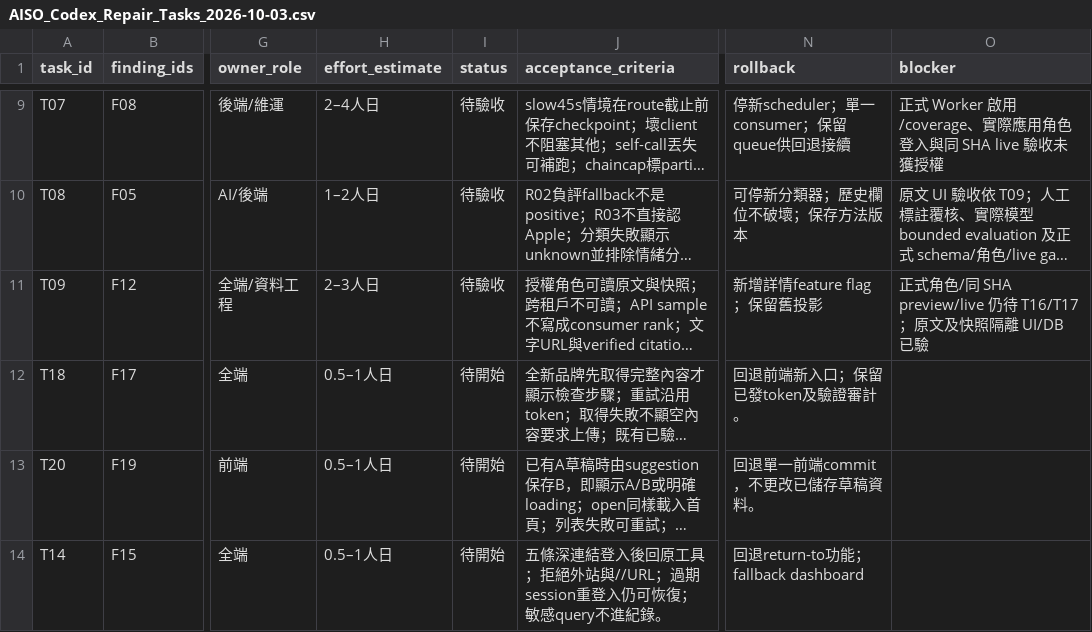
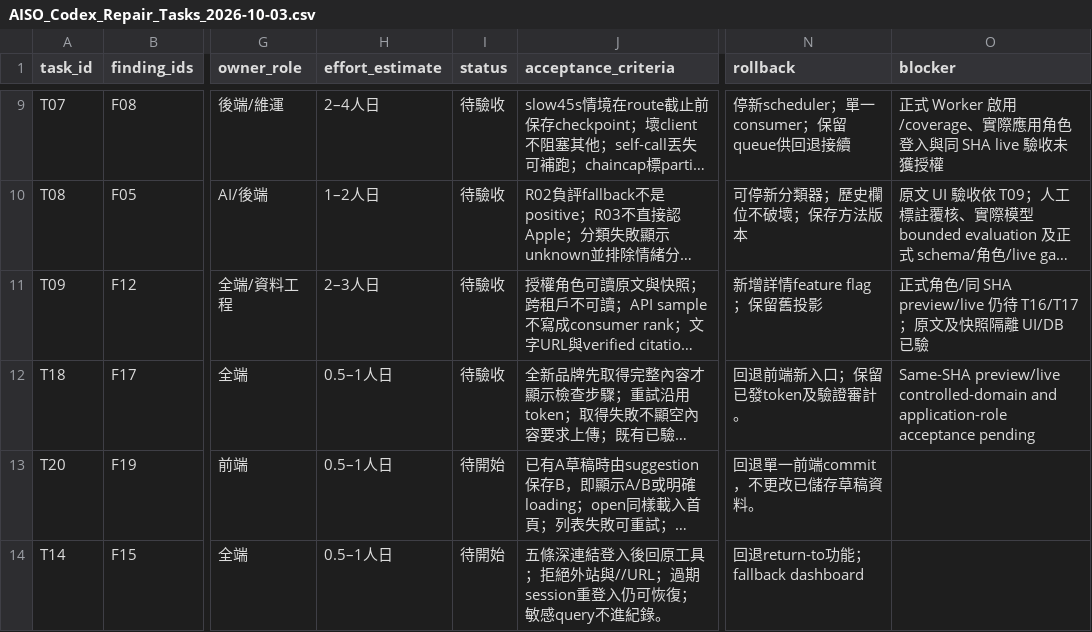
Before and after one commit to YNWAforever/aiso, a CSV file: docs/aiso-remediation/AISO_Codex_Repair_Tasks_2026-10-03.csv, drawn as a sheet; only a part is shown, gaps mark what is left out; long unchanged cells end in …; the diff names each change by its address in the sheet, - before the commit and + after, or states it on an @@ line.

```diff
--- a/docs/aiso-remediation/AISO_Codex_Repair_Tasks_2026-10-03.csv
+++ b/docs/aiso-remediation/AISO_Codex_Repair_Tasks_2026-10-03.csv
-I12 (status): 待開始
+I12 (status): 待驗收
-O12 (blocker): (empty)
+O12 (blocker): Same-SHA preview/live controlled-domain and application-role acceptance pending
```
Also changed, not shown: docs/aiso-remediation/AISO_Codex_Verification_Matrix_2026-10-03.csv, 12 other files.
